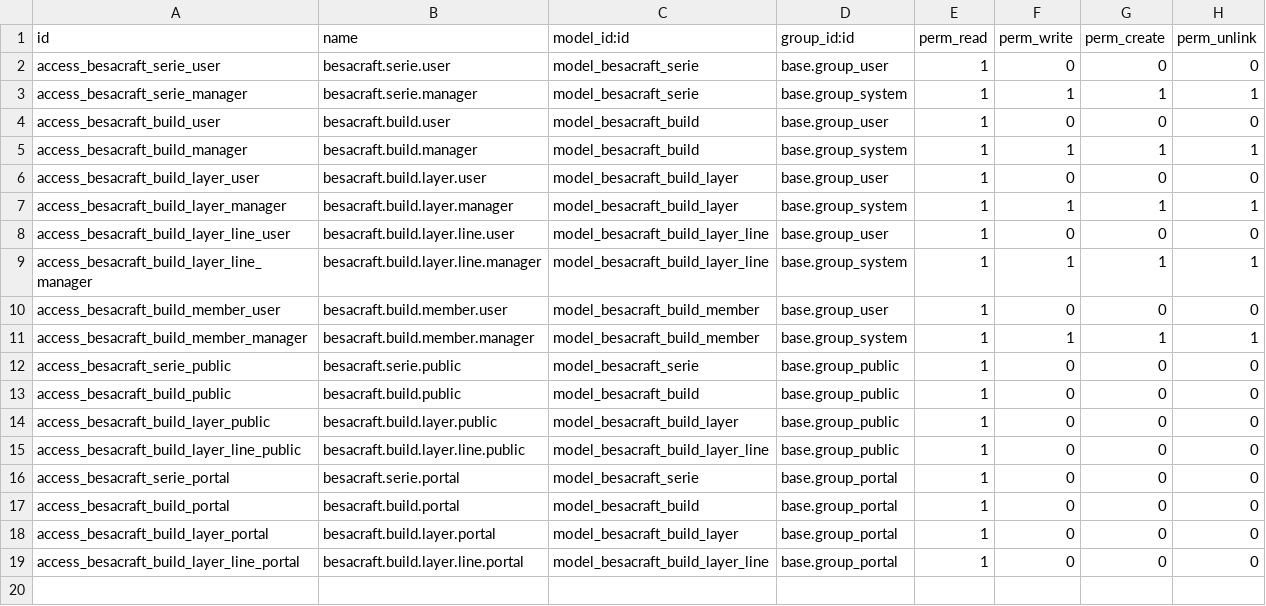
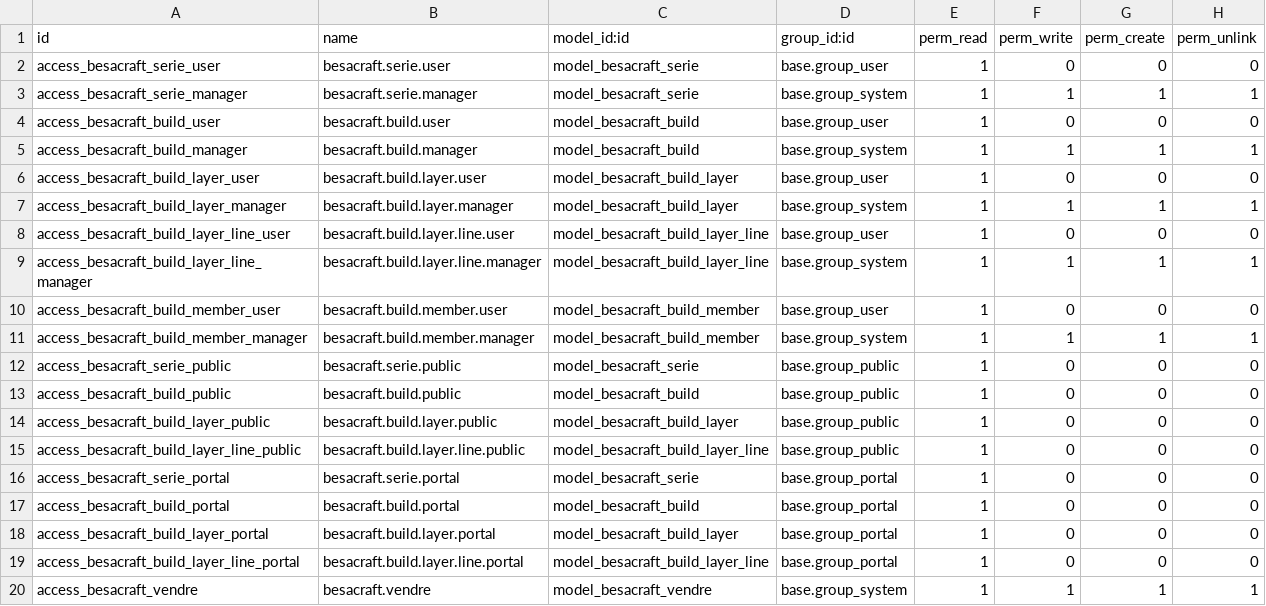
Before and after one commit to njeudy/besacraft-addons, a CSV file: besacraft_builds/security/ir.model.access.csv, drawn as a sheet.

Commit message:
[ADD] besacraft_builds: a wizard to put a build on sale
Selling a build meant creating the product, copying the price, attaching the
images and publishing -- four places to forget one. The Sell button asks for a
price, takes the collection from the build's series, creates and publishes the
product, and hands the slow part (layer images, the tutorial short) to a PAO
mission rather than making a dialog wait on several megabytes.

```diff
--- a/besacraft_builds/security/ir.model.access.csv
+++ b/besacraft_builds/security/ir.model.access.csv
@@ -19 +19,2 @@ access_besacraft_build_layer_portal,besacraft.build.layer.portal,model_besacraft
 access_besacraft_build_layer_line_portal,besacraft.build.layer.line.portal,model_besacraft_build_layer_line,base.group_portal,1,0,0,0
+access_besacraft_vendre,besacraft.vendre,model_besacraft_vendre,base.group_system,1,1,1,1
```
Also changed, not shown: 7 other files.
